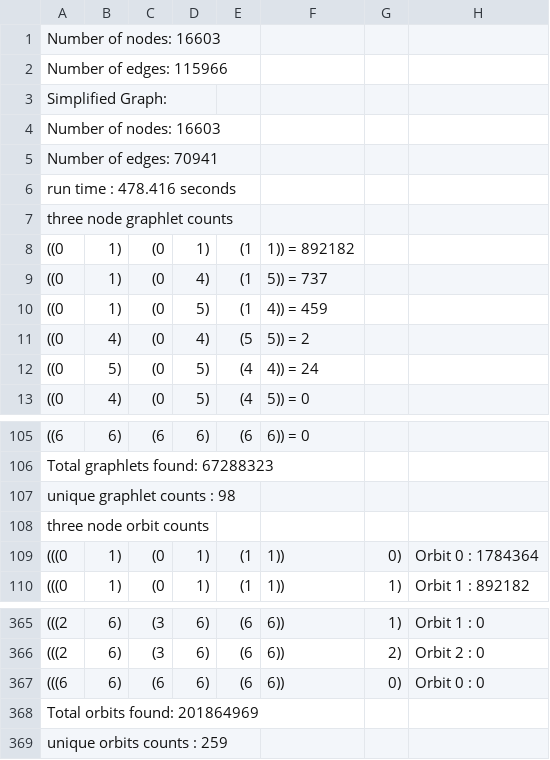
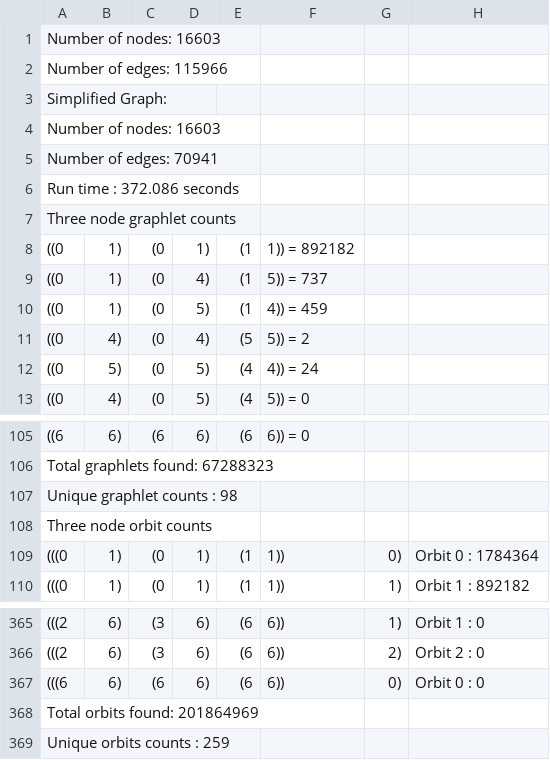
Before and after one commit to oliverfanderson/grphin, a CSV file: output_refactor/drerio/stats.csv, drawn as a sheet; only a part is shown, gaps mark what is left out.

```diff
--- a/output_refactor/drerio/stats.csv
+++ b/output_refactor/drerio/stats.csv
@@ -5,4 +5,4 @@ Number of nodes: 16603
 Number of edges: 70941
-run time : 478.416 seconds
-three node graphlet counts
+Run time : 372.086 seconds
+Three node graphlet counts
 ((0, 1), (0, 1), (1, 1)) = 892182
@@ -106,4 +106,4 @@ three node graphlet counts
 Total graphlets found: 67288323
-unique graphlet counts : 98
-three node orbit counts
+Unique graphlet counts : 98
+Three node orbit counts
 (((0, 1), (0, 1), (1, 1)), 0), Orbit 0 : 1784364
@@ -368,2 +368,2 @@ three node orbit counts
 Total orbits found: 201864969
-unique orbits counts : 259
+Unique orbits counts : 259
```
Also changed, not shown: output_refactor/bsub/stats.csv, 30 other files.
